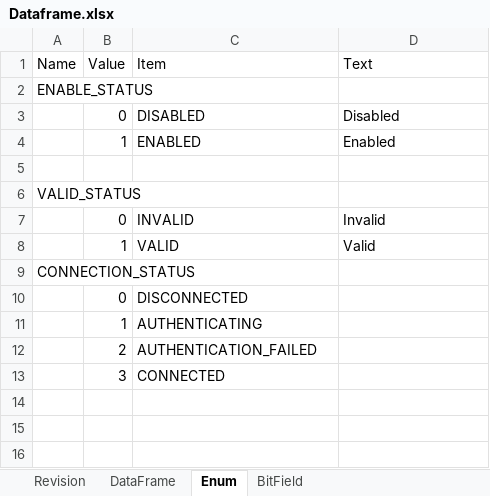
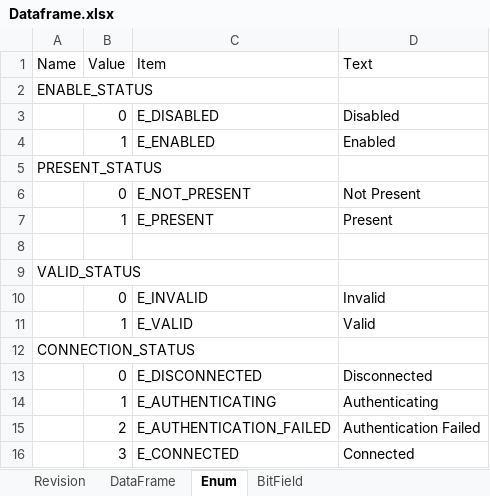
Before and after one commit to SleepySoft/seFrame, an Excel workbook: Dataframe.xlsx, sheet Enum, drawn as a sheet; values as stored, in another font and other column widths than the file's, no borders; addresses are those after the commit; the diff names each change by its address in the sheet, - before the commit and + after, or states it on an @@ line.

Commit message:
Draftly add enum generation.

```diff
--- a/Dataframe.xlsx (sheet Enum)
+++ b/Dataframe.xlsx (sheet Enum)
-C3 (Item): DISABLED
+C3 (Item): E_DISABLED
-C4 (Item): ENABLED
+C4 (Item): E_ENABLED
+row 5: PRESENT_STATUS
+row 6:  | 0 | E_NOT_PRESENT | Not Present
+row 7:  | 1 | E_PRESENT | Present
-C10 (Item): INVALID
+C10 (Item): E_INVALID
-C11 (Item): VALID
+C11 (Item): E_VALID
-C13 (Item): DISCONNECTED
+C13 (Item): E_DISCONNECTED
-D13 (Text): (empty)
+D13 (Text): Disconnected
-C14 (Item): AUTHENTICATING
+C14 (Item): E_AUTHENTICATING
-D14 (Text): (empty)
+D14 (Text): Authenticating
-C15 (Item): AUTHENTICATION_FAILED
+C15 (Item): E_AUTHENTICATION_FAILED
-D15 (Text): (empty)
+D15 (Text): Authentication Failed
-C16 (Item): CONNECTED
+C16 (Item): E_CONNECTED
-D16 (Text): (empty)
+D16 (Text): Connected
```
Also changed, not shown: 2 other files.
